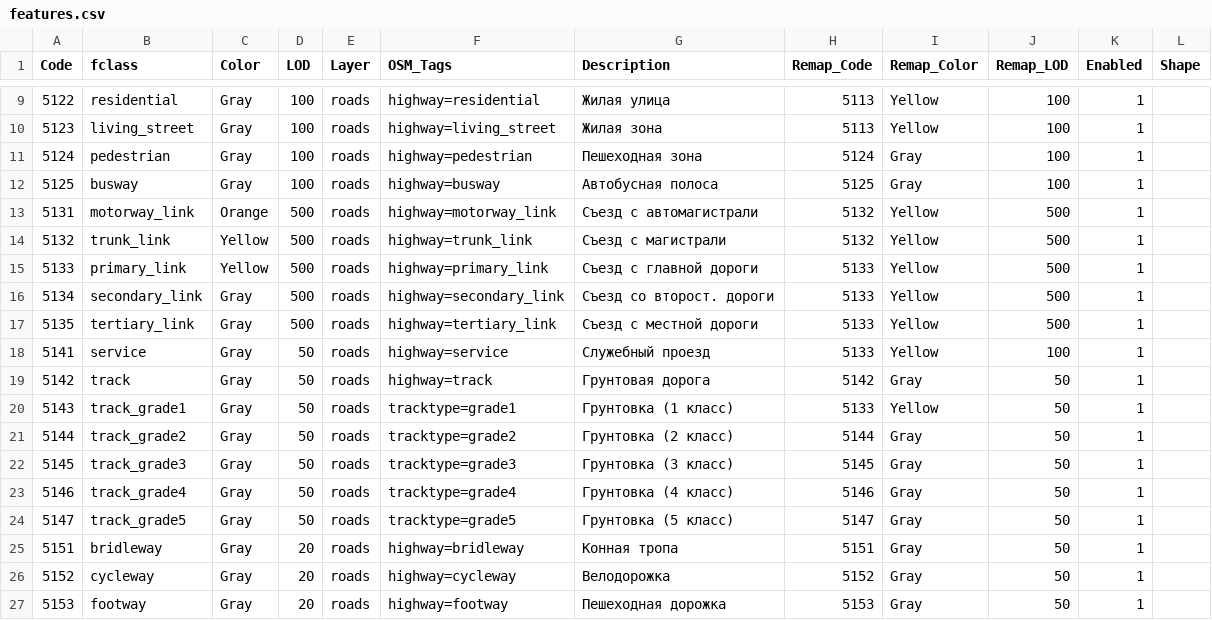
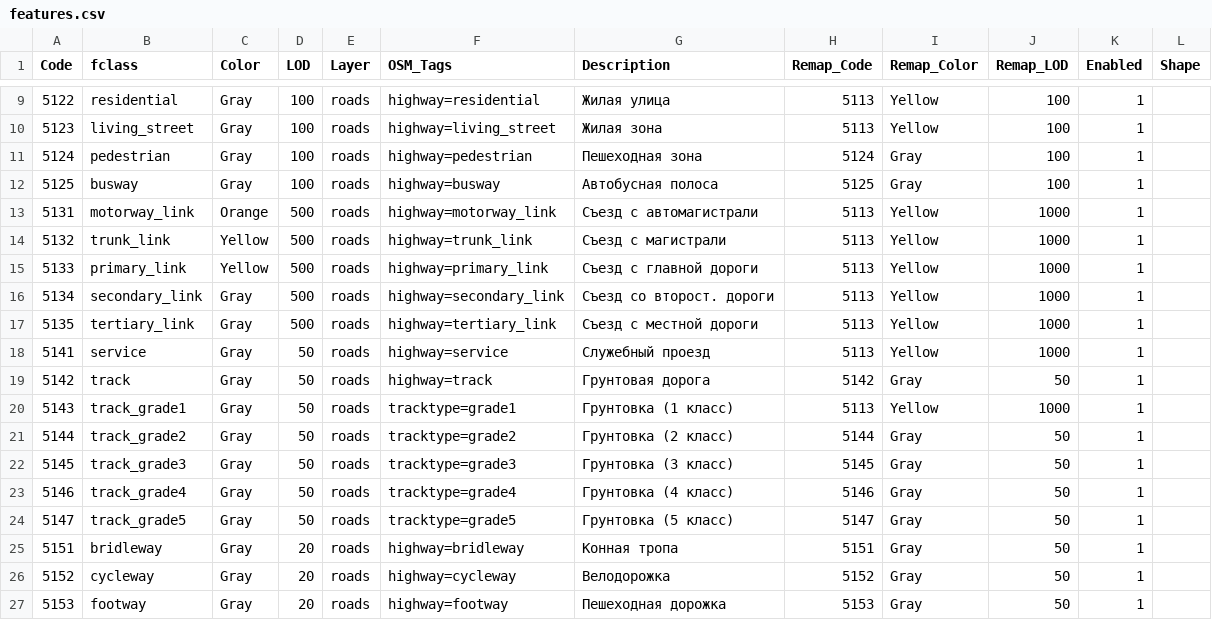
Before and after one commit to purrrock/dtg1-map-tools, a CSV file: features.csv, drawn as a sheet; only a part is shown, gaps mark what is left out.

Commit message:
Road links mapped to roads in features.csv

```diff
--- a/features.csv
+++ b/features.csv
@@ -12,10 +12,10 @@ Code ;fclass ;Color ;LOD;Layer ;OSM_Tags ;Description ;Remap_Code;Remap_Color;Re
 5125; busway ;Gray;100; roads ; highway=busway ;Автобусная полоса;5125;Gray;100;1;
-5131; motorway_link ;Orange;500; roads ; highway=motorway_link ;Съезд с автомагистрали;5132;Yellow;500;1;
-5132; trunk_link ;Yellow ;500; roads ; highway=trunk_link ;Съезд с магистрали;5132;Yellow ;500;1;
-5133; primary_link ;Yellow ;500; roads ; highway=primary_link ;Съезд с главной дороги;5133;Yellow ;500;1;
-5134; secondary_link ;Gray;500; roads ; highway=secondary_link ;Съезд со второст. дороги;5133;Yellow;500;1;
-5135; tertiary_link ;Gray;500; roads ; highway=tertiary_link ;Съезд с местной дороги;5133;Yellow;500;1;
-5141; service ;Gray;50; roads ; highway=service ;Служебный проезд;5133;Yellow;100;1;
+5131; motorway_link ;Orange;500; roads ; highway=motorway_link ;Съезд с автомагистрали;5113;Yellow;1000;1;
+5132; trunk_link ;Yellow ;500; roads ; highway=trunk_link ;Съезд с магистрали;5113;Yellow ;1000;1;
+5133; primary_link ;Yellow ;500; roads ; highway=primary_link ;Съезд с главной дороги;5113;Yellow ;1000;1;
+5134; secondary_link ;Gray;500; roads ; highway=secondary_link ;Съезд со второст. дороги;5113;Yellow;1000;1;
+5135; tertiary_link ;Gray;500; roads ; highway=tertiary_link ;Съезд с местной дороги;5113;Yellow;1000;1;
+5141; service ;Gray;50; roads ; highway=service ;Служебный проезд;5113;Yellow;1000;1;
 5142; track ;Gray;50; roads ; highway=track;Грунтовая дорога;5142;Gray;50;1;
-5143; track_grade1 ;Gray;50; roads ;tracktype=grade1 ;Грунтовка (1 класс);5133;Yellow;50;1;
+5143; track_grade1 ;Gray;50; roads ;tracktype=grade1 ;Грунтовка (1 класс);5113;Yellow;1000;1;
 5144; track_grade2 ;Gray;50; roads ;tracktype=grade2 ;Грунтовка (2 класс);5144;Gray;50;1;
```
